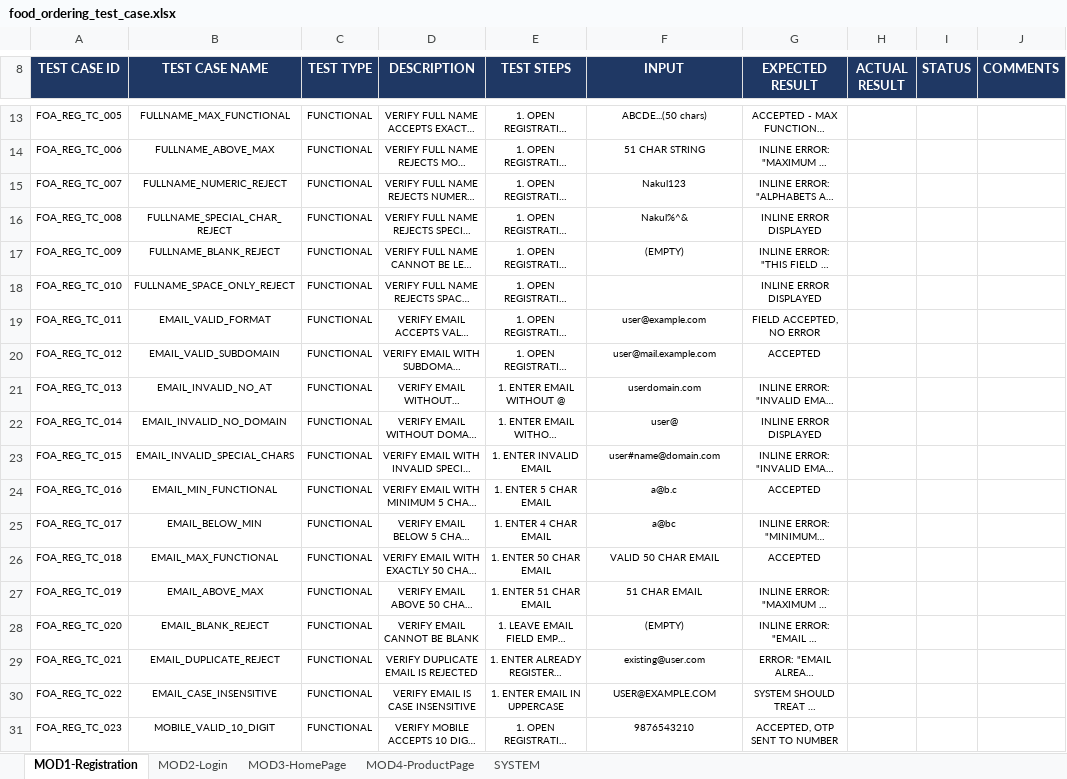
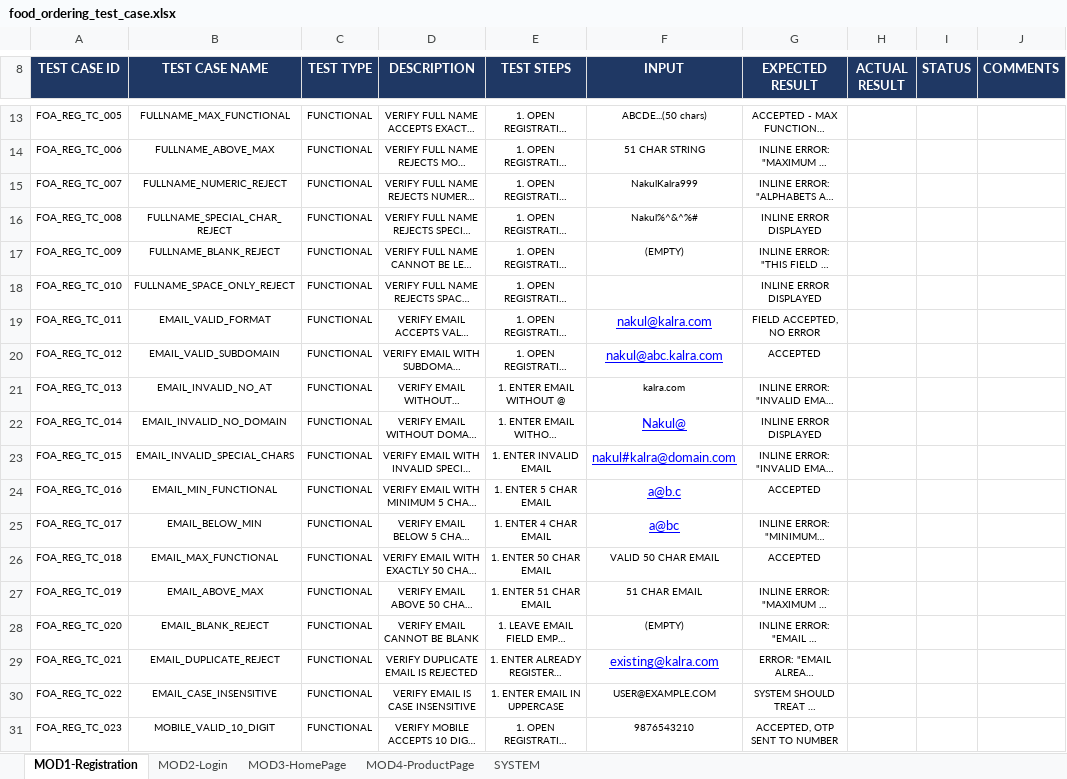
Before and after one commit to nakulkalra/Capgemini-testing, an Excel workbook: food_ordering_test_case.xlsx, sheet MOD1-Registration, drawn as a sheet; only a part is shown, gaps mark what is left out; long unchanged cells end in …; values as stored, in another font and other column widths than the file's, no borders; table styles not drawn; the diff names each change by its address in the sheet, - before the commit and + after, or states it on an @@ line.

Commit message:
food

```diff
--- a/food_ordering_test_case.xlsx (sheet MOD1-Registration)
+++ b/food_ordering_test_case.xlsx (sheet MOD1-Registration)
-F15 (INPUT): Nakul123
+F15 (INPUT): NakulKalra999
-F16 (INPUT): Nakul%^&
+F16 (INPUT): Nakul%^&^%#
-F19 (INPUT): user@example.com
+F19 (INPUT): nakul@kalra.com
@@ F19:F20 underline: off → on, text colour: black → #0000FF, text size: larger @@
-F20 (INPUT): user@mail.example.com
+F20 (INPUT): nakul@abc.kalra.com
-F21 (INPUT): userdomain.com
+F21 (INPUT): kalra.com
-F22 (INPUT): user@
+F22 (INPUT): Nakul@
@@ F22:F25 underline: off → on, text colour: black → #0000FF, text size: larger @@
-F23 (INPUT): user#name@domain.com
+F23 (INPUT): nakul#kalra@domain.com
-F29 (INPUT): existing@user.com
+F29 (INPUT): existing@kalra.com
@@ F29 underline: off → on, text colour: black → #0000FF, text size: larger @@
```
